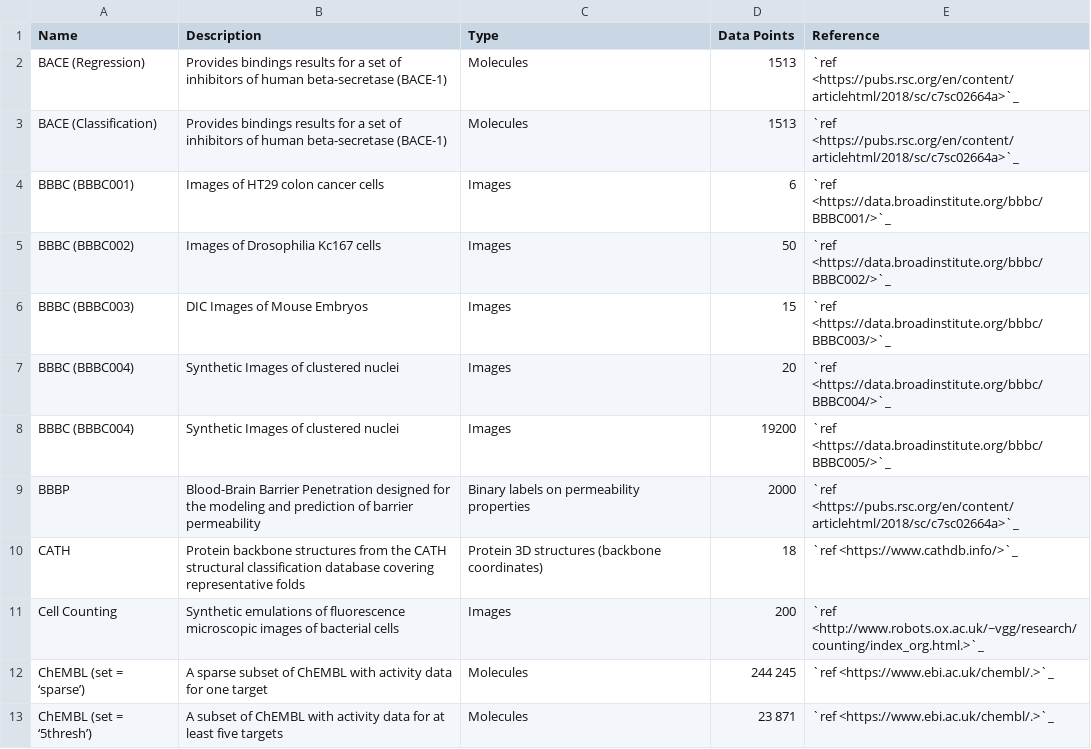
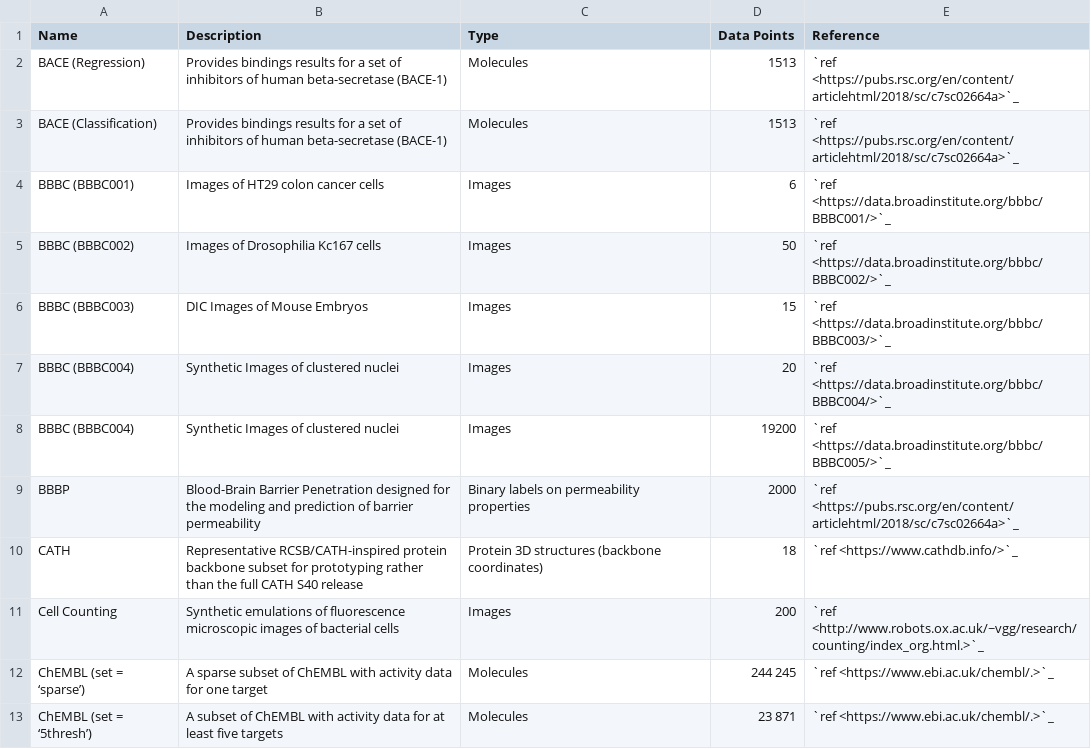
Before and after one commit to deepchem/deepchem, a CSV file: docs/source/api_reference/moleculenet_datasets_description.csv, drawn as a sheet; only a part is shown.

Commit message:
Clarify representative CATH loader behavior

```diff
--- a/docs/source/api_reference/moleculenet_datasets_description.csv
+++ b/docs/source/api_reference/moleculenet_datasets_description.csv
@@ -9,3 +9,3 @@ BBBC (BBBC004),Synthetic Images of clustered nuclei,Images,19200,`ref <https://d
 BBBP,Blood-Brain Barrier Penetration designed for the modeling and prediction of barrier permeability,Binary labels on permeability properties,2000,`ref <https://pubs.rsc.org/en/content/articlehtml/2018/sc/c7sc02664a>`_
-CATH,Protein backbone structures from the CATH structural classification database covering representative folds,Protein 3D structures (backbone coordinates),18,`ref <https://www.cathdb.info/>`_
+CATH,Representative RCSB/CATH-inspired protein backbone subset for prototyping rather than the full CATH S40 release,Protein 3D structures (backbone coordinates),18,`ref <https://www.cathdb.info/>`_
 Cell Counting,Synthetic emulations of fluorescence microscopic images of bacterial cells,Images,200,`ref <http://www.robots.ox.ac.uk/~vgg/research/counting/index_org.html.>`_
```
Also changed, not shown: 3 other files.
